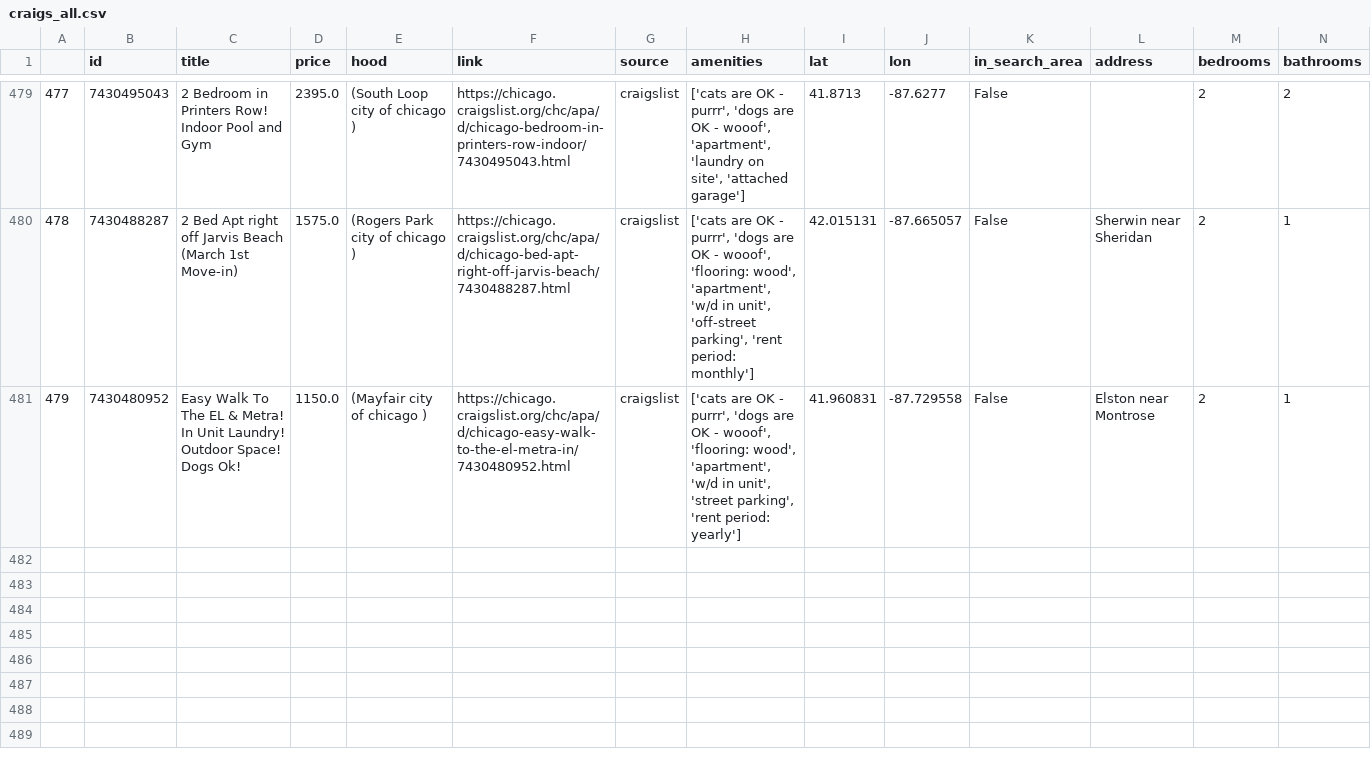
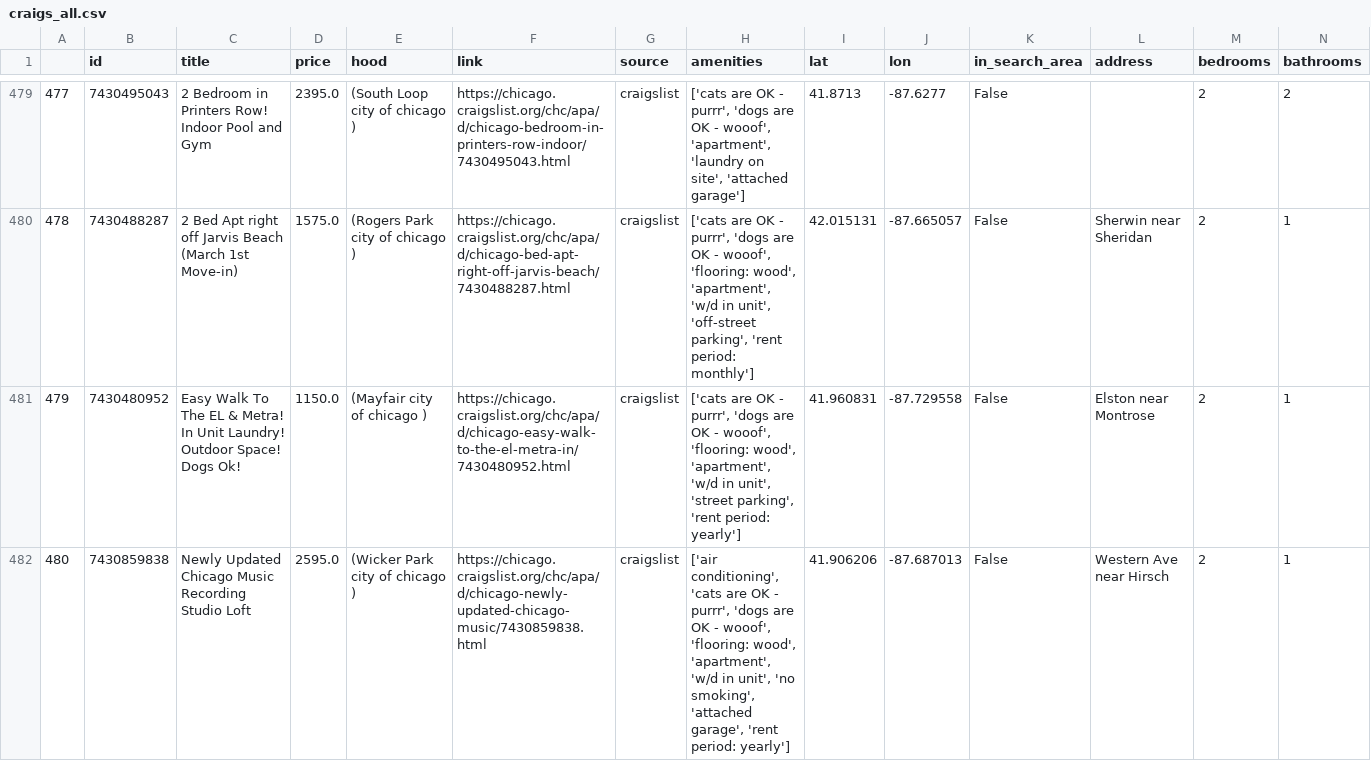
Before and after one commit to Landcruiser87/housing_search, a CSV file: data/craigs_all.csv, drawn as a sheet; only a part is shown, gaps mark what is left out; rows hold the shown columns only; the diff names each change by its address in the sheet, - before the commit and + after, or states it on an @@ line.

```diff
--- a/data/craigs_all.csv
+++ b/data/craigs_all.csv
+row 482: 480 | 7430859838 | Newly Updated Chicago Music Recording Studio Loft | 2595.0 | (Wicker Park city of chicago ) | https://chicago.craigslist.org/chc/apa/d/chicago-newly-updated-chicago-music/7430859838.html | craigslist | ['air conditioning', 'cats are OK - purrr', 'dogs are OK - wooof', 'flooring: wood', 'apartment', 'w/d in unit', 'no smoking', 'attached garage', 'rent period: yearly'] | 41.906206 | -87.687013 | False | Western Ave near Hirsch | 2 | 1
```
Also changed, not shown: 1 other file.
